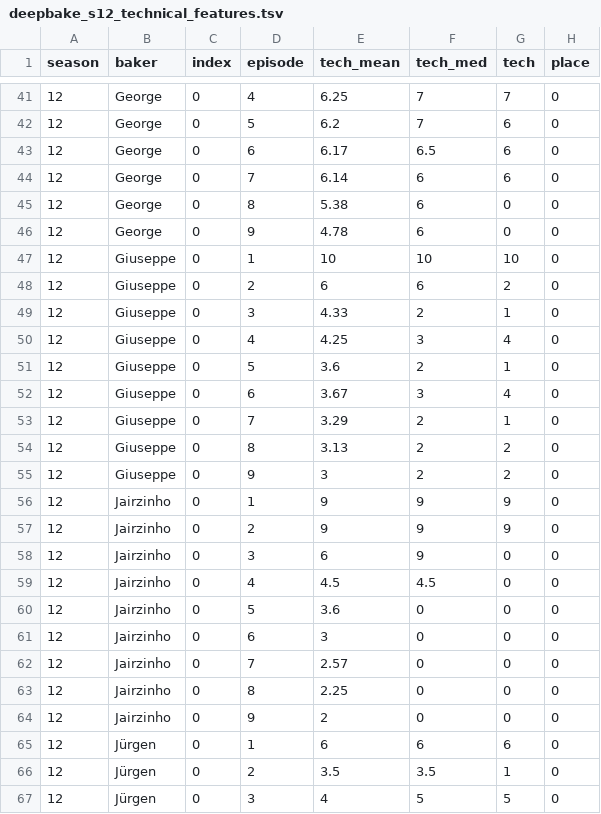
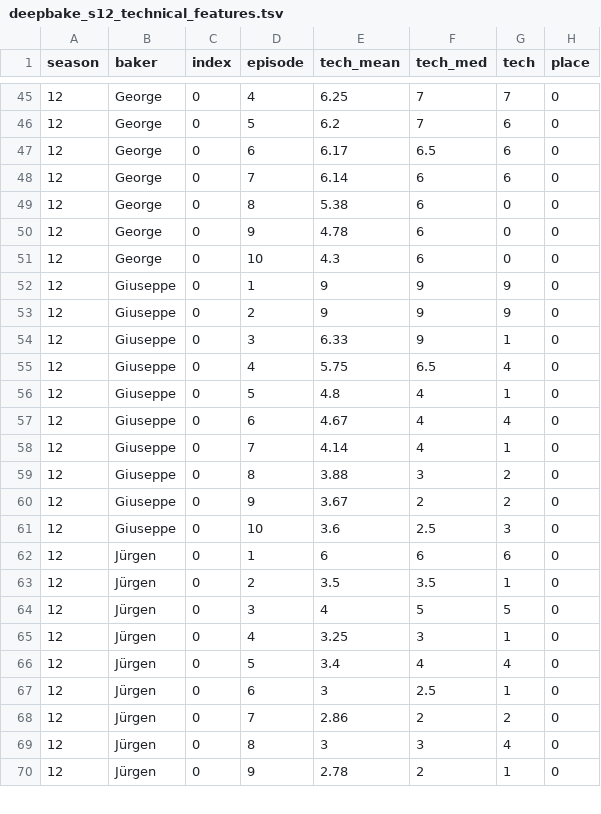
Before and after one commit to dantaki/DeepBake, a TSV file: NOTEBOOKS/S12/deepbake_s12_technical_features.tsv, drawn as a sheet; only a part is shown, gaps mark what is left out; the shorter side is filled out with more unchanged rows; the diff covers the shown part only.

Commit message:
season s13 commit

```diff
--- a/NOTEBOOKS/S12/deepbake_s12_technical_features.tsv
+++ b/NOTEBOOKS/S12/deepbake_s12_technical_features.tsv
@@ -46,20 +50,13 @@ season	baker	index	episode	tech_mean	tech_med	tech	place
 12	George	0	9	4.78	6	0	0
-12	Giuseppe	0	1	10	10	10	0
-12	Giuseppe	0	2	6	6	2	0
-12	Giuseppe	0	3	4.33	2	1	0
-12	Giuseppe	0	4	4.25	3	4	0
-12	Giuseppe	0	5	3.6	2	1	0
-12	Giuseppe	0	6	3.67	3	4	0
-12	Giuseppe	0	7	3.29	2	1	0
-12	Giuseppe	0	8	3.13	2	2	0
-12	Giuseppe	0	9	3	2	2	0
-12	Jairzinho	0	1	9	9	9	0
-12	Jairzinho	0	2	9	9	9	0
-12	Jairzinho	0	3	6	9	0	0
-12	Jairzinho	0	4	4.5	4.5	0	0
-12	Jairzinho	0	5	3.6	0	0	0
-12	Jairzinho	0	6	3	0	0	0
-12	Jairzinho	0	7	2.57	0	0	0
-12	Jairzinho	0	8	2.25	0	0	0
-12	Jairzinho	0	9	2	0	0	0
+12	George	0	10	4.3	6	0	0
+12	Giuseppe	0	1	9	9	9	0
+12	Giuseppe	0	2	9	9	9	0
+12	Giuseppe	0	3	6.33	9	1	0
+12	Giuseppe	0	4	5.75	6.5	4	0
+12	Giuseppe	0	5	4.8	4	1	0
+12	Giuseppe	0	6	4.67	4	4	0
+12	Giuseppe	0	7	4.14	4	1	0
+12	Giuseppe	0	8	3.88	3	2	0
+12	Giuseppe	0	9	3.67	2	2	0
+12	Giuseppe	0	10	3.6	2.5	3	0
 12	Jürgen	0	1	6	6	6	0
```
Also changed, not shown: 9 added rows elsewhere in this file, 42 other files.
